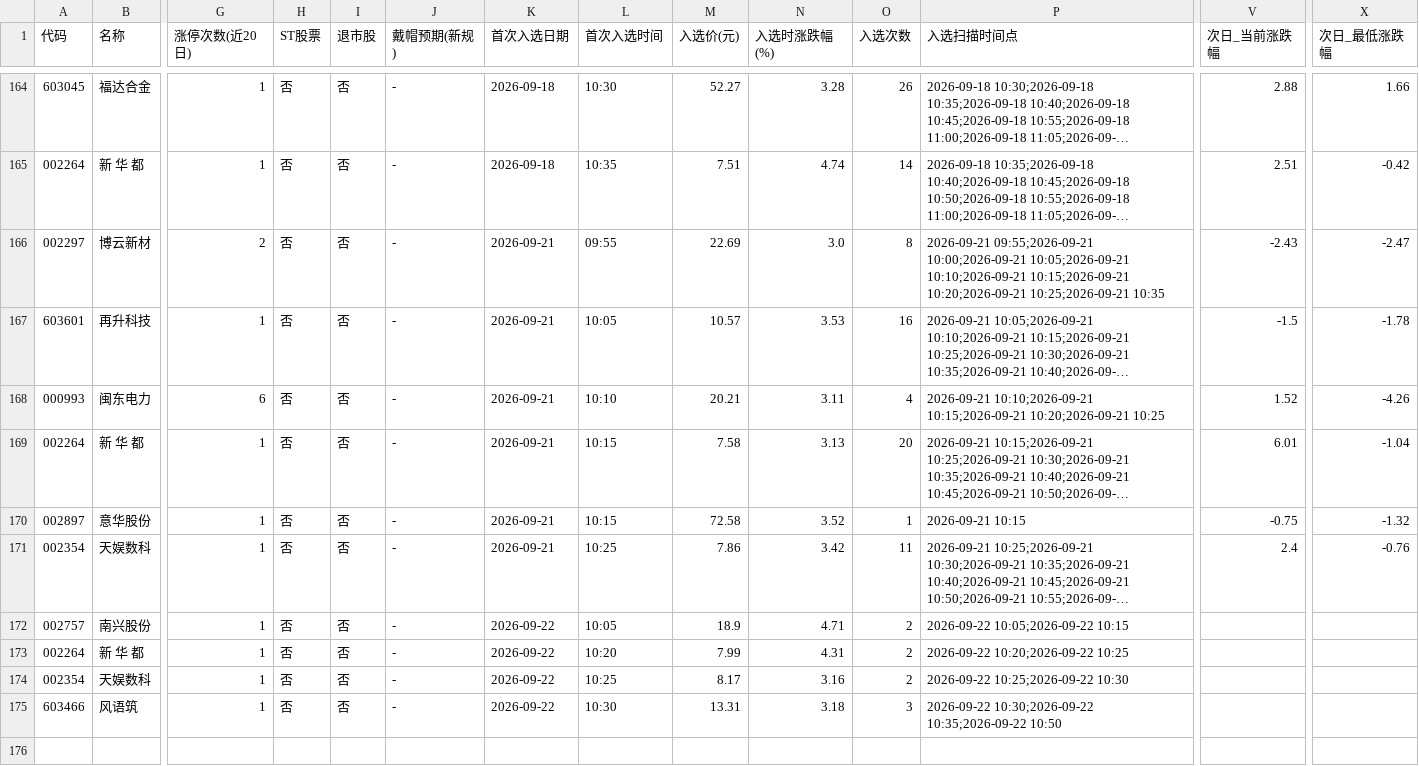
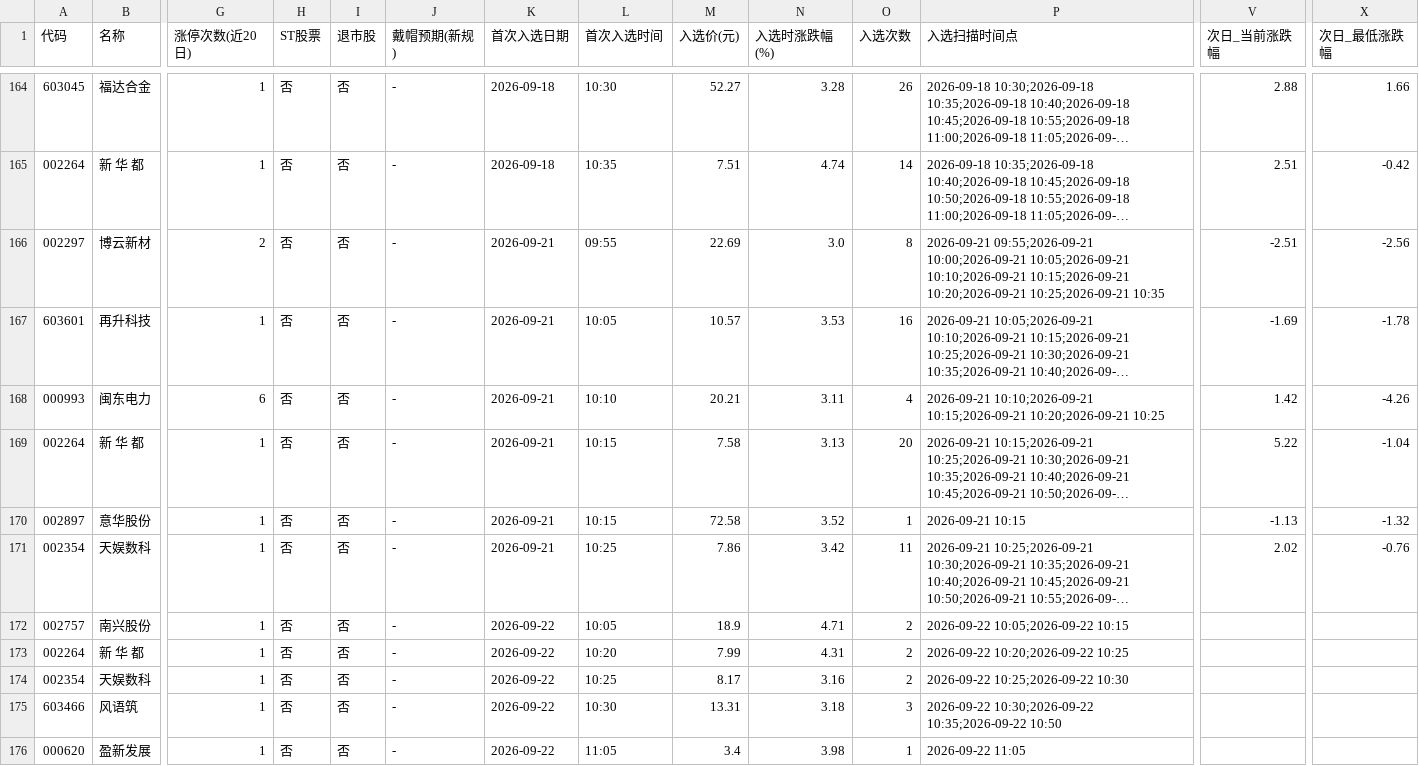
Before and after one commit to xps520/mx-stocks-monitor, a CSV file: mx_stocks_screener/观察池_累计.csv, drawn as a sheet; only a part is shown, gaps mark what is left out; long unchanged cells end in …; rows hold the shown columns only; the diff names each change by its address in the sheet, - before the commit and + after, or states it on an @@ line.

```diff
--- a/mx_stocks_screener/观察池_累计.csv
+++ b/mx_stocks_screener/观察池_累计.csv
-V166 (次日_当前涨跌幅): -2.43
+V166 (次日_当前涨跌幅): -2.51
-X166 (次日_最低涨跌幅): -2.47
+X166 (次日_最低涨跌幅): -2.56
-V167 (次日_当前涨跌幅): -1.5
+V167 (次日_当前涨跌幅): -1.69
-V168 (次日_当前涨跌幅): 1.52
+V168 (次日_当前涨跌幅): 1.42
-V169 (次日_当前涨跌幅): 6.01
+V169 (次日_当前涨跌幅): 5.22
-V170 (次日_当前涨跌幅): -0.75
+V170 (次日_当前涨跌幅): -1.13
-V171 (次日_当前涨跌幅): 2.4
+V171 (次日_当前涨跌幅): 2.02
+row 176: 000620 | 盈新发展 | 1 | 否 | 否 | - | 2026-09-22 | 11:05 | 3.4 | 3.98 | 1 | 2026-09-22 11:05
```
Also changed, not shown: 1 other file.
